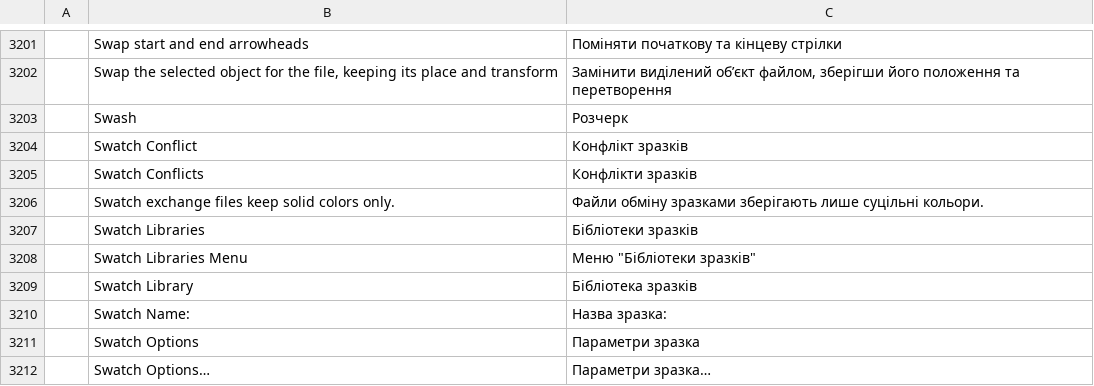
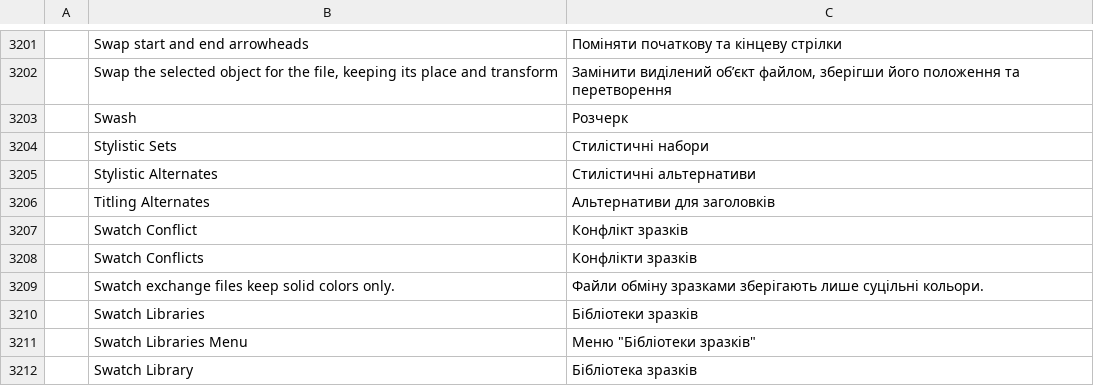
Before and after one commit to nrq6993-a11y/vectorcraft, a TSV file: crates/ui-egui/src/i18n/uk.tsv, drawn as a sheet; only a part is shown, gaps mark what is left out; the shorter side is filled out with more unchanged rows; the diff names each change by its address in the sheet, - before the commit and + after, or states it on an @@ line.

```diff
--- a/crates/ui-egui/src/i18n/uk.tsv
+++ b/crates/ui-egui/src/i18n/uk.tsv
+row 3204:  | Stylistic Sets | Стилістичні набори
+row 3205:  | Stylistic Alternates | Стилістичні альтернативи
+row 3206:  | Titling Alternates | Альтернативи для заголовків
```
Also changed, not shown: crates/ui-egui/src/i18n/bg.tsv, crates/ui-egui/src/i18n/el.tsv, 22 other files.
